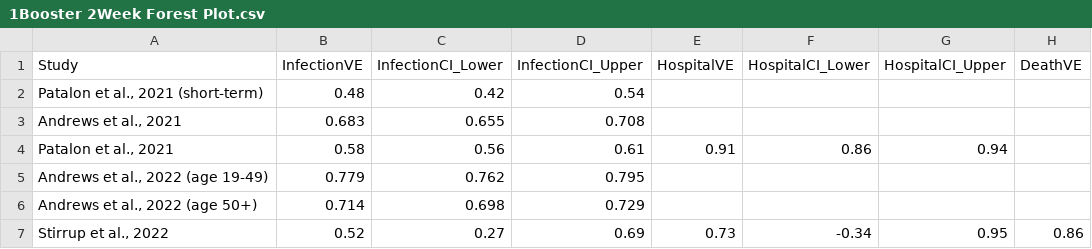
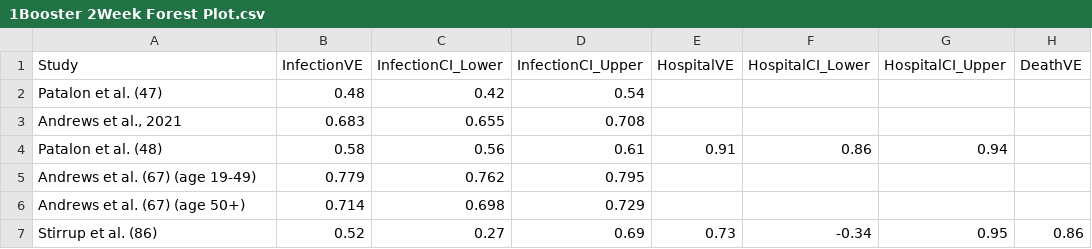
Before and after one commit to smeah/COVID19BoosterVE, a CSV file: Literature Review Files & Code/Main Literature Review/1Booster 2Week Forest Plot.csv, drawn as a sheet; only a part is shown; the diff names each change by its address in the sheet, - before the commit and + after, or states it on an @@ line.

```diff
--- a/Literature Review Files & Code/Main Literature Review/1Booster 2Week Forest Plot.csv
+++ b/Literature Review Files & Code/Main Literature Review/1Booster 2Week Forest Plot.csv
-A2 (Study): Patalon et al., 2021 (short-term)
+A2 (Study): Patalon et al. (47)
-A4 (Study): Patalon et al., 2021
+A4 (Study): Patalon et al. (48)
-A5 (Study): Andrews et al., 2022 (age 19-49)
+A5 (Study): Andrews et al. (67) (age 19-49)
-A6 (Study): Andrews et al., 2022 (age 50+)
+A6 (Study): Andrews et al. (67) (age 50+)
-A7 (Study): Stirrup et al., 2022
+A7 (Study): Stirrup et al. (86)
```
Also changed, not shown: Literature Review Files & Code/Main Literature Review/1Booster 1Month Forest Plot.csv, Literature Review Files & Code/Main Literature Review/1Booster 2Month Forest Plot.csv, 50 other files.
